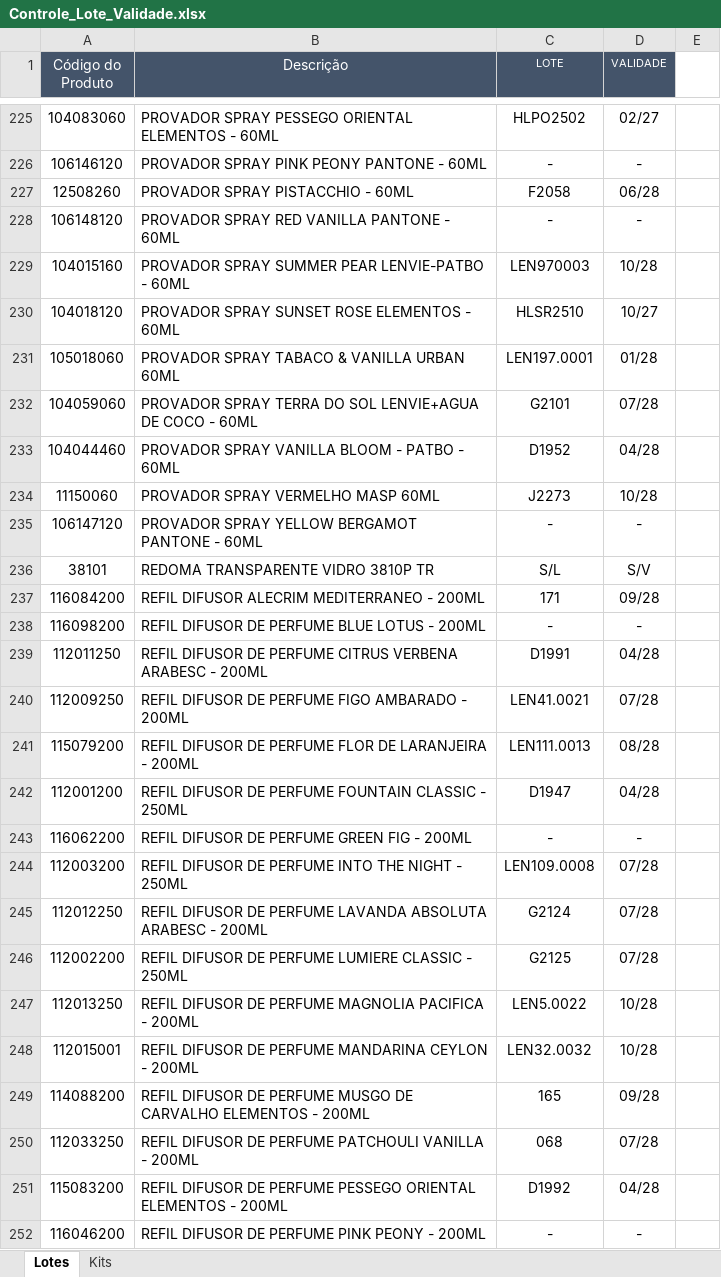
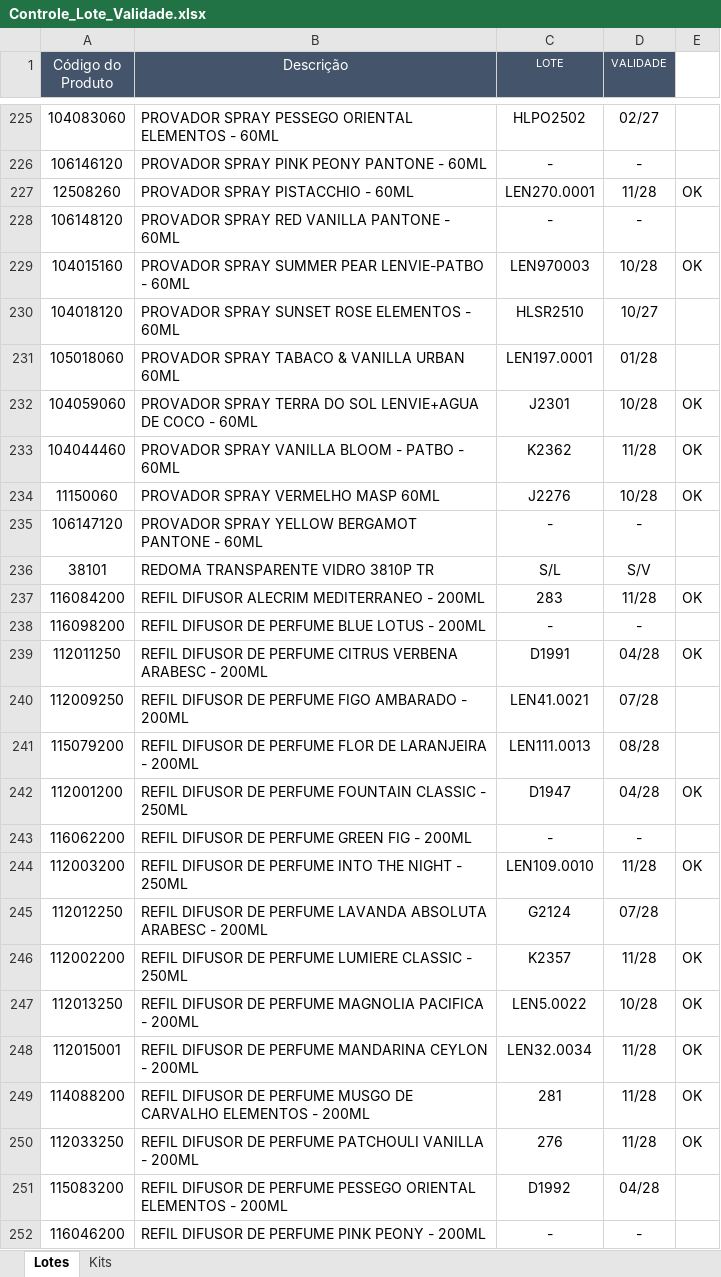
Before and after one commit to Aciem22/Rastreabilidade-Remessa, an Excel workbook: Controle_Lote_Validade.xlsx, sheet Lotes, drawn as a sheet; only a part is shown, gaps mark what is left out; values as stored, in another font and other column widths than the file's, no borders; charts and pictures not drawn; the diff covers the shown part only; the diff names each change by its address in the sheet, - before the commit and + after, or states it on an @@ line.

```diff
--- a/Controle_Lote_Validade.xlsx (sheet Lotes)
+++ b/Controle_Lote_Validade.xlsx (sheet Lotes)
-C227 (LOTE): F2058
+C227 (LOTE): LEN270.0001
-D227 (VALIDADE): 06/28
+D227 (VALIDADE): 11/28
-E227: (empty)
+E227: OK
-E229: (empty)
+E229: OK
-C232 (LOTE): G2101
+C232 (LOTE): J2301
-D232 (VALIDADE): 07/28
+D232 (VALIDADE): 10/28
-E232:E234: (empty)
+E232:E234: OK
-C233 (LOTE): D1952
+C233 (LOTE): K2362
-D233 (VALIDADE): 04/28
+D233 (VALIDADE): 11/28
-C234 (LOTE): J2273
+C234 (LOTE): J2276
-C237 (LOTE): 171
+C237 (LOTE): 283
-D237 (VALIDADE): 09/28
+D237 (VALIDADE): 11/28
-E237: (empty)
+E237: OK
-E239: (empty)
+E239: OK
-E242: (empty)
+E242: OK
-C244 (LOTE): LEN109.0008
+C244 (LOTE): LEN109.0010
-D244 (VALIDADE): 07/28
+D244 (VALIDADE): 11/28
-E244: (empty)
+E244: OK
-C246 (LOTE): G2125
+C246 (LOTE): K2357
-D246 (VALIDADE): 07/28
+D246 (VALIDADE): 11/28
-E246:E250: (empty)
+E246:E250: OK
-C248 (LOTE): LEN32.0032
+C248 (LOTE): LEN32.0034
-D248 (VALIDADE): 10/28
+D248 (VALIDADE): 11/28
-C249 (LOTE): 165
+C249 (LOTE): 281
-D249 (VALIDADE): 09/28
+D249 (VALIDADE): 11/28
-C250 (LOTE): 068
+C250 (LOTE): 276
-D250 (VALIDADE): 07/28
+D250 (VALIDADE): 11/28
```
Also changed, not shown: 140 edited cells elsewhere in this sheet, sheet Kits.
